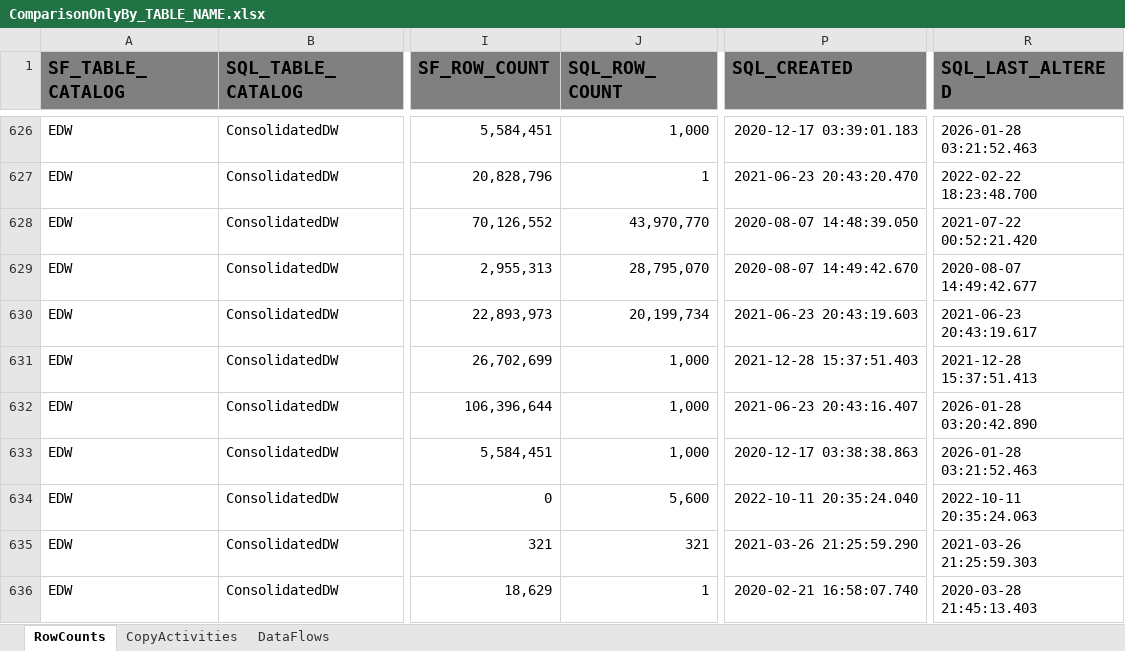
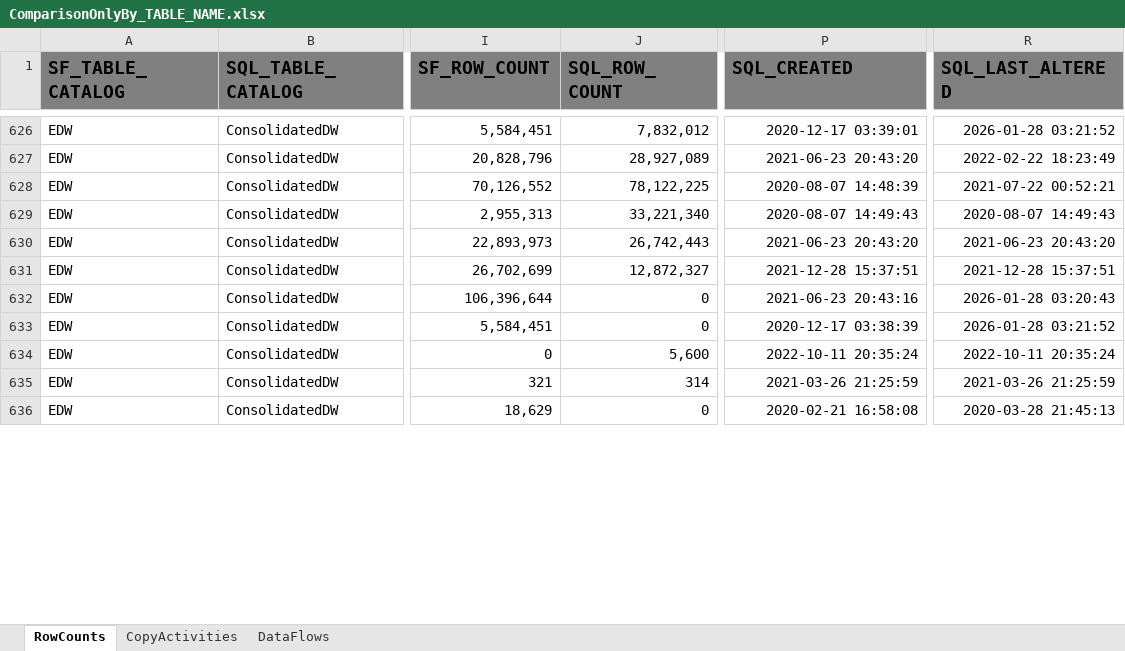
Before and after one commit to gokhanvarolhotmail/Velera, an Excel workbook: Documents/ComparisonOnlyBy_TABLE_NAME.xlsx, sheet RowCounts, drawn as a sheet; only a part is shown, gaps mark what is left out; values as stored, in another font and other column widths than the file's, no borders; the diff covers the shown part only; the diff names each change by its address in the sheet, - before the commit and + after, or states it on an @@ line.

```diff
--- a/Documents/ComparisonOnlyBy_TABLE_NAME.xlsx (sheet RowCounts)
+++ b/Documents/ComparisonOnlyBy_TABLE_NAME.xlsx (sheet RowCounts)
-J626 (SQL_ROW_COUNT): 1,000
+J626 (SQL_ROW_COUNT): 7,832,012
-P626 (SQL_CREATED): 2020-12-17 03:39:01.183
+P626 (SQL_CREATED): 2020-12-17 03:39:01
-R626 (SQL_LAST_ALTERED): 2026-01-28 03:21:52.463
+R626 (SQL_LAST_ALTERED): 2026-01-28 03:21:52
-J627 (SQL_ROW_COUNT): 1
+J627 (SQL_ROW_COUNT): 28,927,089
-P627 (SQL_CREATED): 2021-06-23 20:43:20.470
+P627 (SQL_CREATED): 2021-06-23 20:43:20
-R627 (SQL_LAST_ALTERED): 2022-02-22 18:23:48.700
+R627 (SQL_LAST_ALTERED): 2022-02-22 18:23:49
-J628 (SQL_ROW_COUNT): 43,970,770
+J628 (SQL_ROW_COUNT): 78,122,225
-P628 (SQL_CREATED): 2020-08-07 14:48:39.050
+P628 (SQL_CREATED): 2020-08-07 14:48:39
-R628 (SQL_LAST_ALTERED): 2021-07-22 00:52:21.420
+R628 (SQL_LAST_ALTERED): 2021-07-22 00:52:21
-J629 (SQL_ROW_COUNT): 28,795,070
+J629 (SQL_ROW_COUNT): 33,221,340
-P629 (SQL_CREATED): 2020-08-07 14:49:42.670
+P629 (SQL_CREATED): 2020-08-07 14:49:43
-R629 (SQL_LAST_ALTERED): 2020-08-07 14:49:42.677
+R629 (SQL_LAST_ALTERED): 2020-08-07 14:49:43
-J630 (SQL_ROW_COUNT): 20,199,734
+J630 (SQL_ROW_COUNT): 26,742,443
-P630 (SQL_CREATED): 2021-06-23 20:43:19.603
+P630 (SQL_CREATED): 2021-06-23 20:43:20
-R630 (SQL_LAST_ALTERED): 2021-06-23 20:43:19.617
+R630 (SQL_LAST_ALTERED): 2021-06-23 20:43:20
-J631 (SQL_ROW_COUNT): 1,000
+J631 (SQL_ROW_COUNT): 12,872,327
-P631 (SQL_CREATED): 2021-12-28 15:37:51.403
+P631 (SQL_CREATED): 2021-12-28 15:37:51
-R631 (SQL_LAST_ALTERED): 2021-12-28 15:37:51.413
+R631 (SQL_LAST_ALTERED): 2021-12-28 15:37:51
-J632:J633 (SQL_ROW_COUNT): 1,000
+J632:J633 (SQL_ROW_COUNT): 0
-P632 (SQL_CREATED): 2021-06-23 20:43:16.407
+P632 (SQL_CREATED): 2021-06-23 20:43:16
-R632 (SQL_LAST_ALTERED): 2026-01-28 03:20:42.890
+R632 (SQL_LAST_ALTERED): 2026-01-28 03:20:43
-P633 (SQL_CREATED): 2020-12-17 03:38:38.863
+P633 (SQL_CREATED): 2020-12-17 03:38:39
-R633 (SQL_LAST_ALTERED): 2026-01-28 03:21:52.463
+R633 (SQL_LAST_ALTERED): 2026-01-28 03:21:52
-P634 (SQL_CREATED): 2022-10-11 20:35:24.040
+P634 (SQL_CREATED): 2022-10-11 20:35:24
-R634 (SQL_LAST_ALTERED): 2022-10-11 20:35:24.063
+R634 (SQL_LAST_ALTERED): 2022-10-11 20:35:24
-J635 (SQL_ROW_COUNT): 321
+J635 (SQL_ROW_COUNT): 314
-P635 (SQL_CREATED): 2021-03-26 21:25:59.290
+P635 (SQL_CREATED): 2021-03-26 21:25:59
-R635 (SQL_LAST_ALTERED): 2021-03-26 21:25:59.303
+R635 (SQL_LAST_ALTERED): 2021-03-26 21:25:59
-J636 (SQL_ROW_COUNT): 1
+J636 (SQL_ROW_COUNT): 0
-P636 (SQL_CREATED): 2020-02-21 16:58:07.740
+P636 (SQL_CREATED): 2020-02-21 16:58:08
-R636 (SQL_LAST_ALTERED): 2020-03-28 21:45:13.403
+R636 (SQL_LAST_ALTERED): 2020-03-28 21:45:13
```
Also changed, not shown: 12 added rows and 152 edited cells elsewhere in this sheet, hidden cells, 2 other files.
